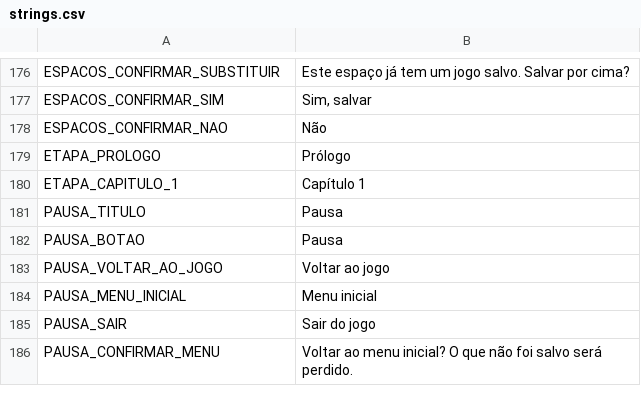
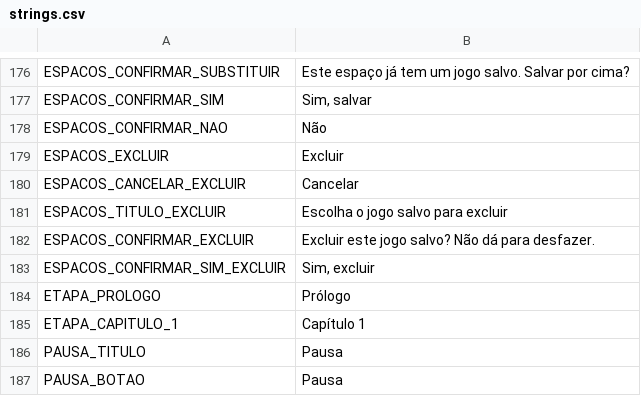
Before and after one commit to mracapulco/For_Helade, a CSV file: i18n/strings.csv, drawn as a sheet; only a part is shown, gaps mark what is left out; the shorter side is filled out with more unchanged rows.

```diff
--- a/i18n/strings.csv
+++ b/i18n/strings.csv
@@ -179,2 +179,7 @@ ESPACOS_CONFIRMAR_SIM,"Sim, salvar"
 ESPACOS_CONFIRMAR_NAO,Não
+ESPACOS_EXCLUIR,Excluir
+ESPACOS_CANCELAR_EXCLUIR,Cancelar
+ESPACOS_TITULO_EXCLUIR,Escolha o jogo salvo para excluir
+ESPACOS_CONFIRMAR_EXCLUIR,Excluir este jogo salvo? Não dá para desfazer.
+ESPACOS_CONFIRMAR_SIM_EXCLUIR,"Sim, excluir"
 ETAPA_PROLOGO,Prólogo
```
Also changed, not shown: 3 other files.
